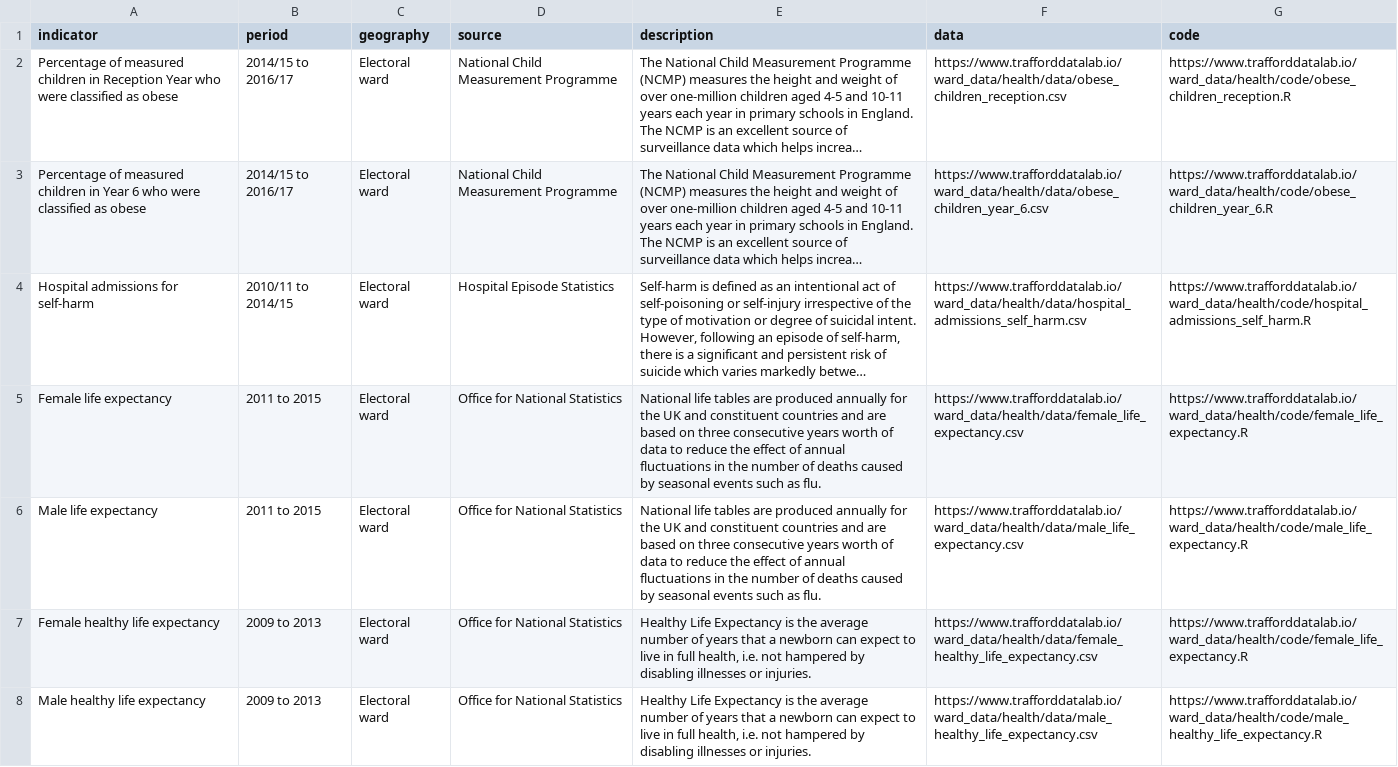
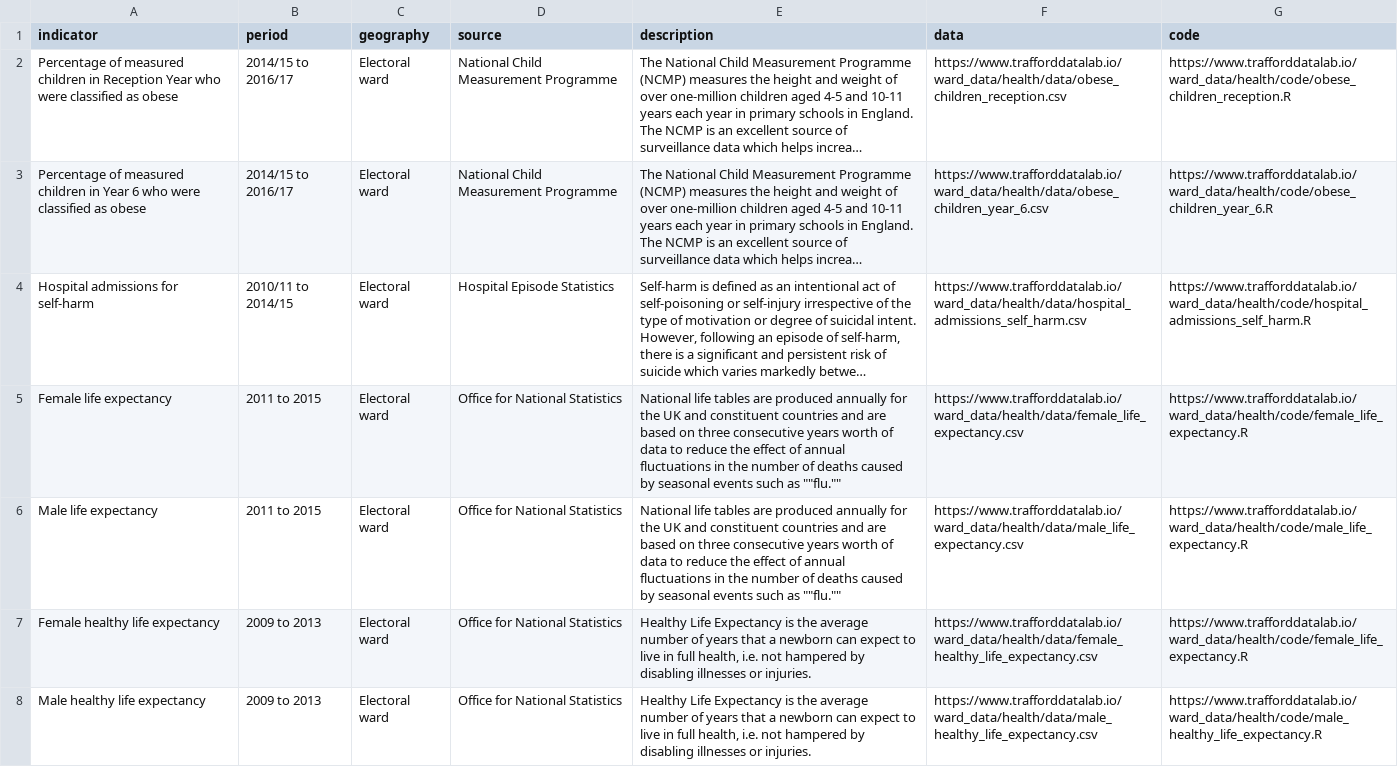
Before and after one commit to traffordDataLab/ward_data, a CSV file: health/meta.csv, drawn as a sheet; only a part is shown; long unchanged cells end in …; the diff names each change by its address in the sheet, - before the commit and + after, or states it on an @@ line.

Commit message:
Correcting quote issue.

```diff
--- a/health/meta.csv
+++ b/health/meta.csv
-E5:E6 (description): …such as flu.
+E5:E6 (description): …such as ""flu.""
```
